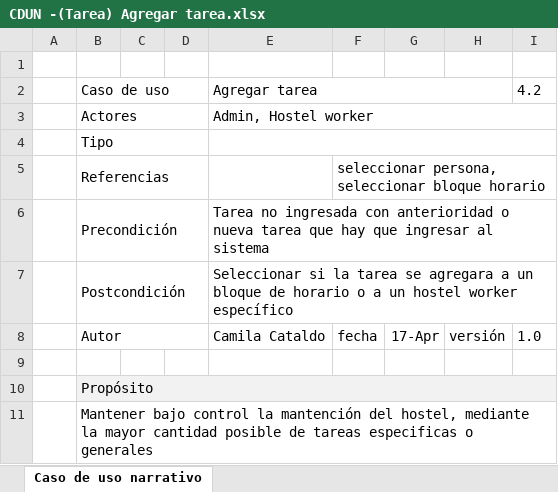
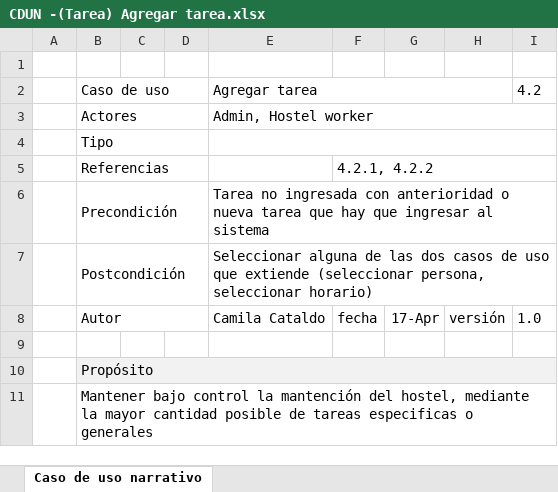
Before and after one commit to synchostel/synchostel, an Excel workbook: análisis/Casos de Uso Narrativos/CDUN -(Tarea) Agregar tarea.xlsx, sheet Caso de uso narrativo, drawn as a sheet; only a part is shown; values as stored, in another font and other column widths than the file's, no borders; the diff names each change by its address in the sheet, - before the commit and + after, or states it on an @@ line.

```diff
--- a/análisis/Casos de Uso Narrativos/CDUN -(Tarea) Agregar tarea.xlsx (sheet Caso de uso narrativo)
+++ b/análisis/Casos de Uso Narrativos/CDUN -(Tarea) Agregar tarea.xlsx (sheet Caso de uso narrativo)
-F5: seleccionar persona, seleccionar bloque horario
+F5: 4.2.1, 4.2.2
-E7: Seleccionar si la tarea se agregara a un bloque de horario o a un hostel worker específico
+E7: Seleccionar alguna de las dos casos de uso que extiende (seleccionar persona, seleccionar horario)
```
Also changed, not shown: análisis/Casos de Uso Narrativos/CDUN - (Tarea) Eliminar tarea.xlsx, análisis/Casos de Uso Narrativos/CDUN - (Tarea) Marcar tarea realizada.xlsx, 5 other files.
